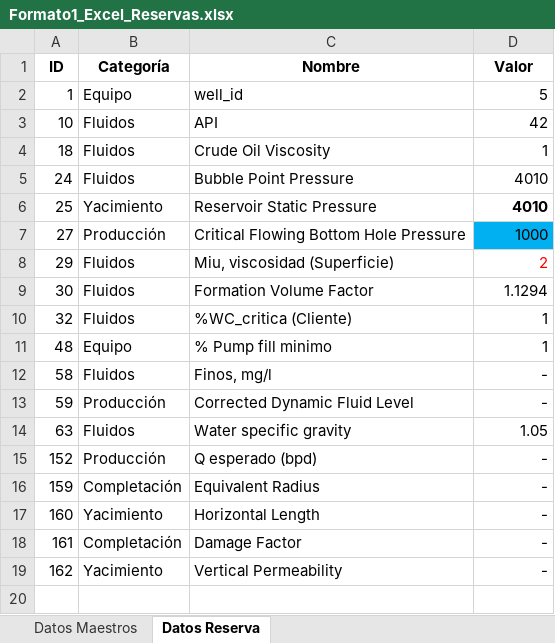
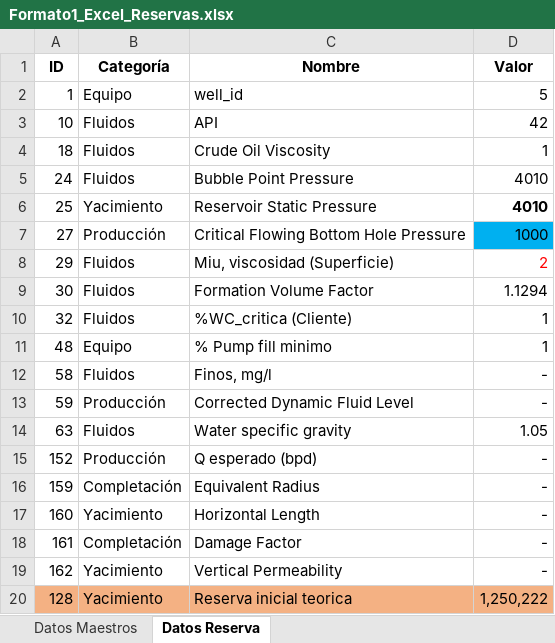
Before and after one commit to leopoldlearning/Auditoria_Pipeline, an Excel workbook: data/udf/Formato1_Excel_Reservas.xlsx, sheet Datos Reserva, drawn as a sheet; values as stored, in another font and other column widths than the file's, no borders; the diff names each change by its address in the sheet, - before the commit and + after, or states it on an @@ line.

```diff
--- a/data/udf/Formato1_Excel_Reservas.xlsx (sheet Datos Reserva)
+++ b/data/udf/Formato1_Excel_Reservas.xlsx (sheet Datos Reserva)
+row 20: 128 | Yacimiento | Reserva inicial teorica | 1,250,222
```
Also changed, not shown: sheet Datos Maestros, 46 other files.
